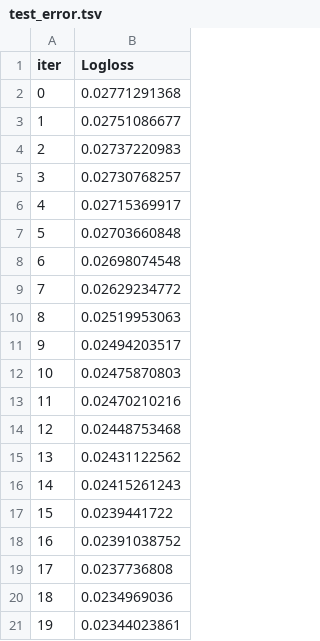
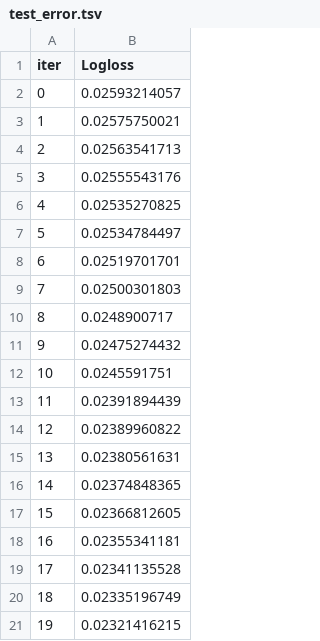
Before and after one commit to Berletm/tumor-classification-task, a TSV file: catboost/v2.0/catboost_info/test_error.tsv, drawn as a sheet.

```diff
--- a/catboost/v2.0/catboost_info/test_error.tsv
+++ b/catboost/v2.0/catboost_info/test_error.tsv
@@ -1,21 +1,21 @@
 iter	Logloss
-0	0.02771291368
-1	0.02751086677
-2	0.02737220983
-3	0.02730768257
-4	0.02715369917
-5	0.02703660848
-6	0.02698074548
-7	0.02629234772
-8	0.02519953063
-9	0.02494203517
-10	0.02475870803
-11	0.02470210216
-12	0.02448753468
-13	0.02431122562
-14	0.02415261243
-15	0.0239441722
-16	0.02391038752
-17	0.0237736808
-18	0.0234969036
-19	0.02344023861
+0	0.02593214057
+1	0.02575750021
+2	0.02563541713
+3	0.02555543176
+4	0.02535270825
+5	0.02534784497
+6	0.02519701701
+7	0.02500301803
+8	0.0248900717
+9	0.02475274432
+10	0.0245591751
+11	0.02391894439
+12	0.02389960822
+13	0.02380561631
+14	0.02374848365
+15	0.02366812605
+16	0.02355341181
+17	0.02341135528
+18	0.02335196749
+19	0.02321416215
```
Also changed, not shown: catboost/v2.0/catboost_info/learn_error.tsv, catboost/v2.0/catboost_info/time_left.tsv, 5 other files.
